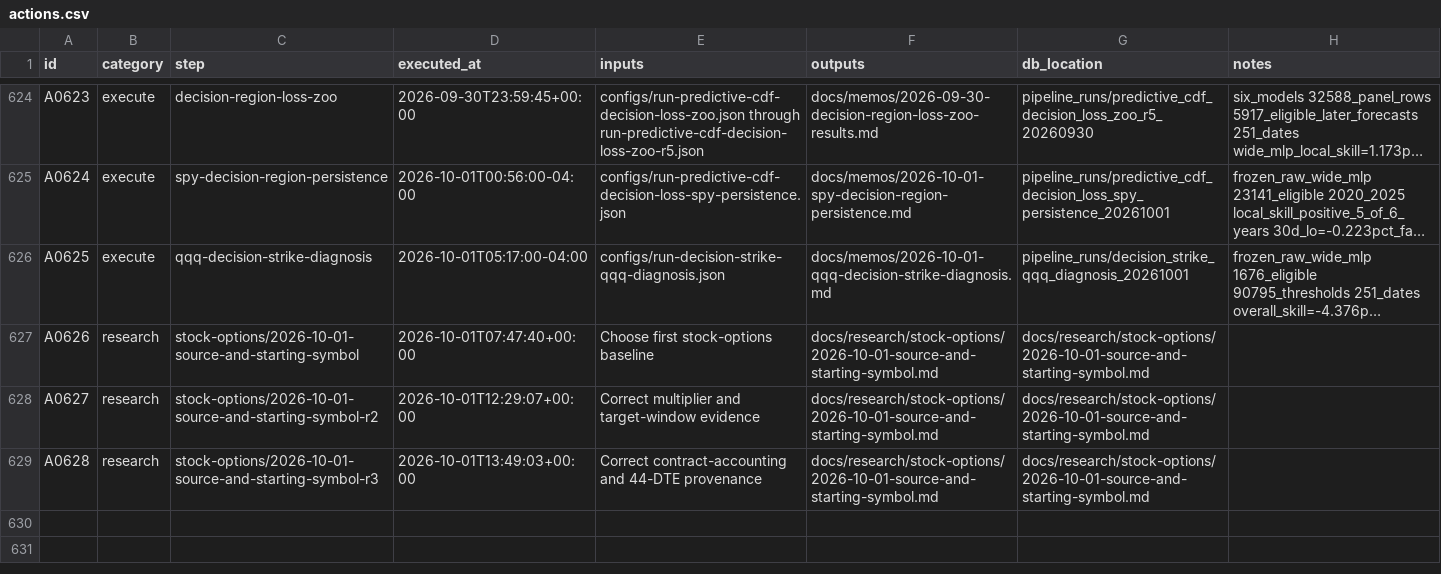
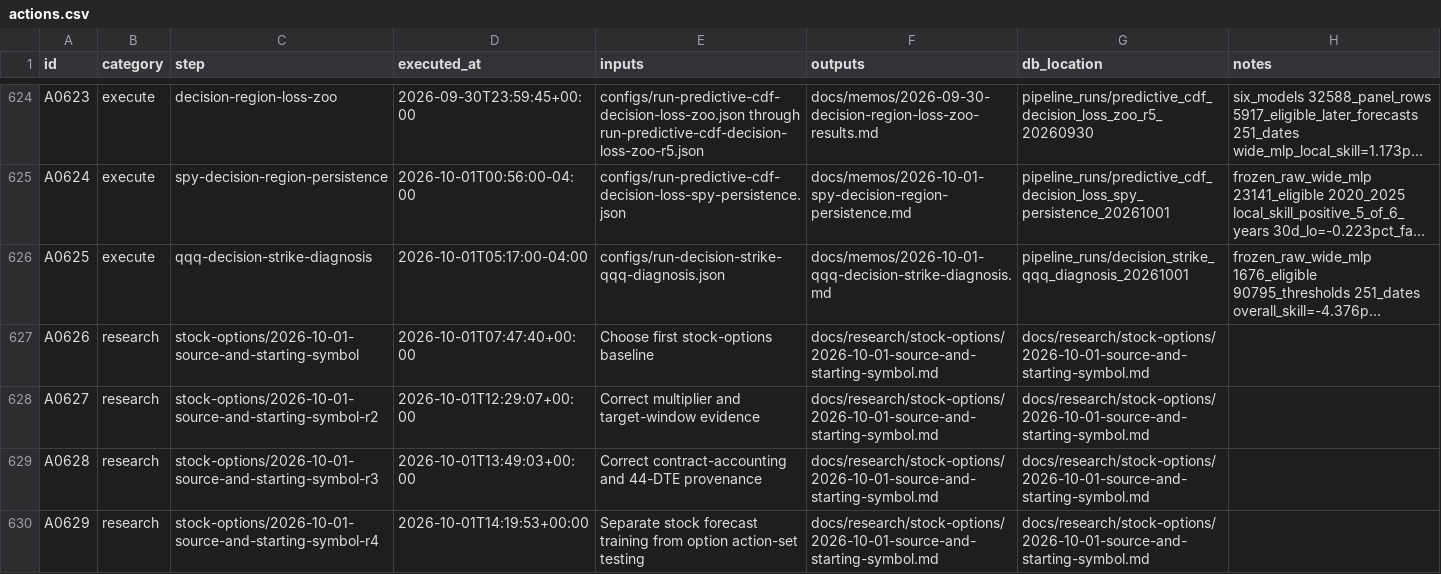
Before and after one commit to gdrusse/dskit, a CSV file: children/index_options/docs/decisioning/actions.csv, drawn as a sheet; only a part is shown, gaps mark what is left out; long unchanged cells end in …; the diff names each change by its address in the sheet, - before the commit and + after, or states it on an @@ line.

```diff
--- a/children/index_options/docs/decisioning/actions.csv
+++ b/children/index_options/docs/decisioning/actions.csv
+row 630: A0629 | research | stock-options/2026-10-01-source-and-starting-symbol-r4 | 2026-10-01T14:19:53+00:00 | Separate stock forecast training from option action-set testing | docs/research/stock-options/2026-10-01-source-and-starting-symbol.md | docs/research/stock-options/2026-10-01-source-and-starting-symbol.md
```
Also changed, not shown: 25 other files.
